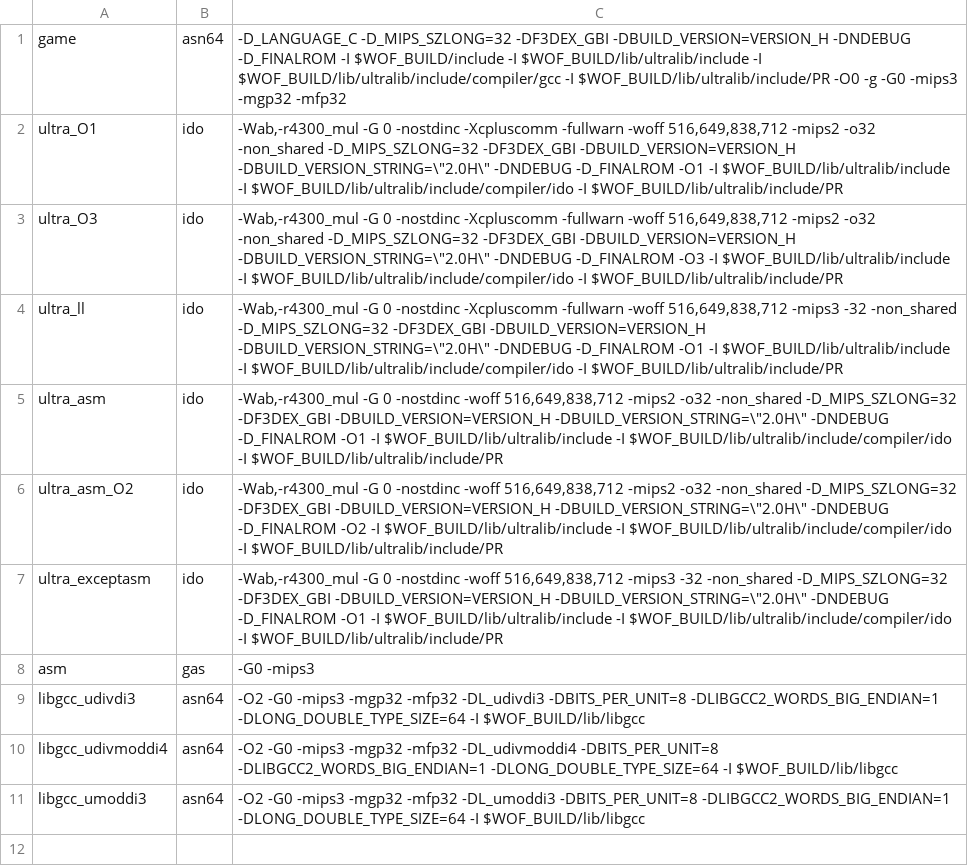
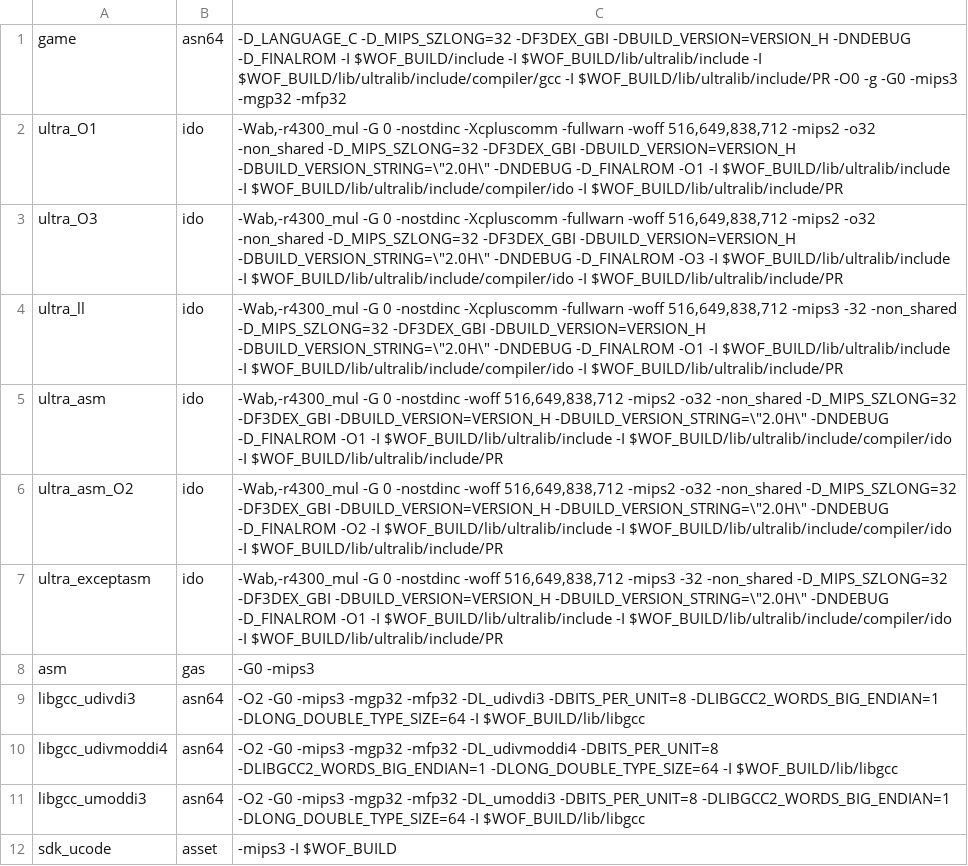
Before and after one commit to TheGh0stShip/Wheel-of-Fortune-N64, a TSV file: config/flags.tsv, drawn as a sheet; the diff names each change by its address in the sheet, - before the commit and + after, or states it on an @@ line.

```diff
--- a/config/flags.tsv
+++ b/config/flags.tsv
+row 12: sdk_ucode | asset | -mips3 -I $WOF_BUILD
```
Also changed, not shown: config/data.tsv, config/units.tsv, 10 other files.
